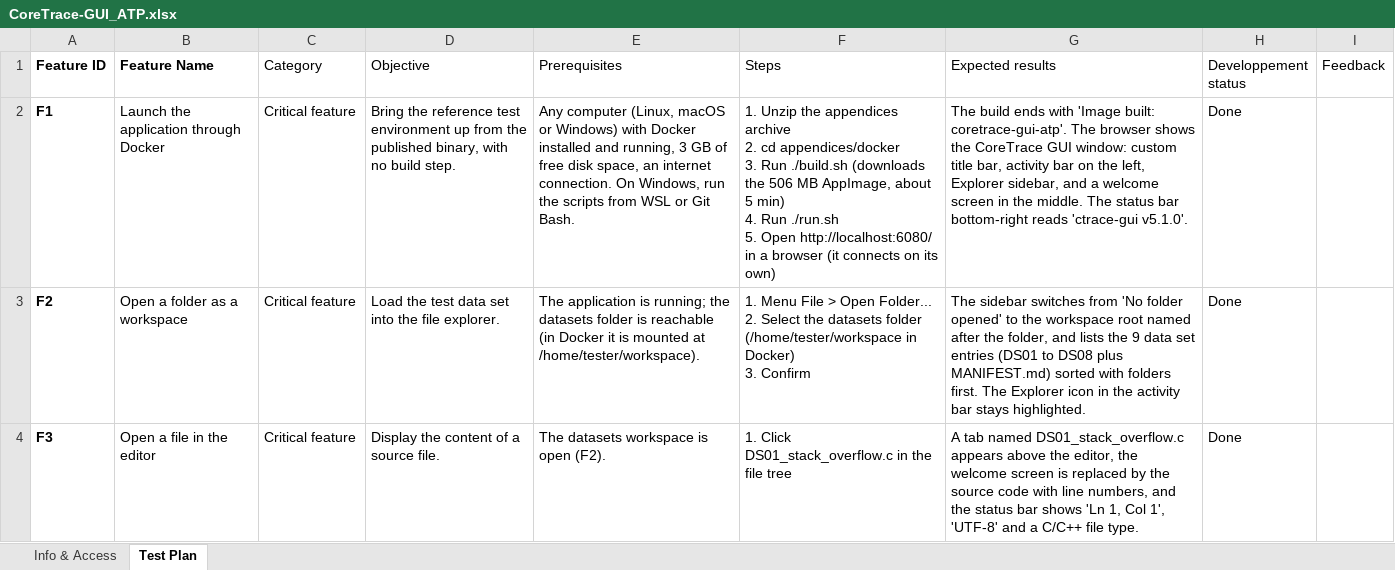
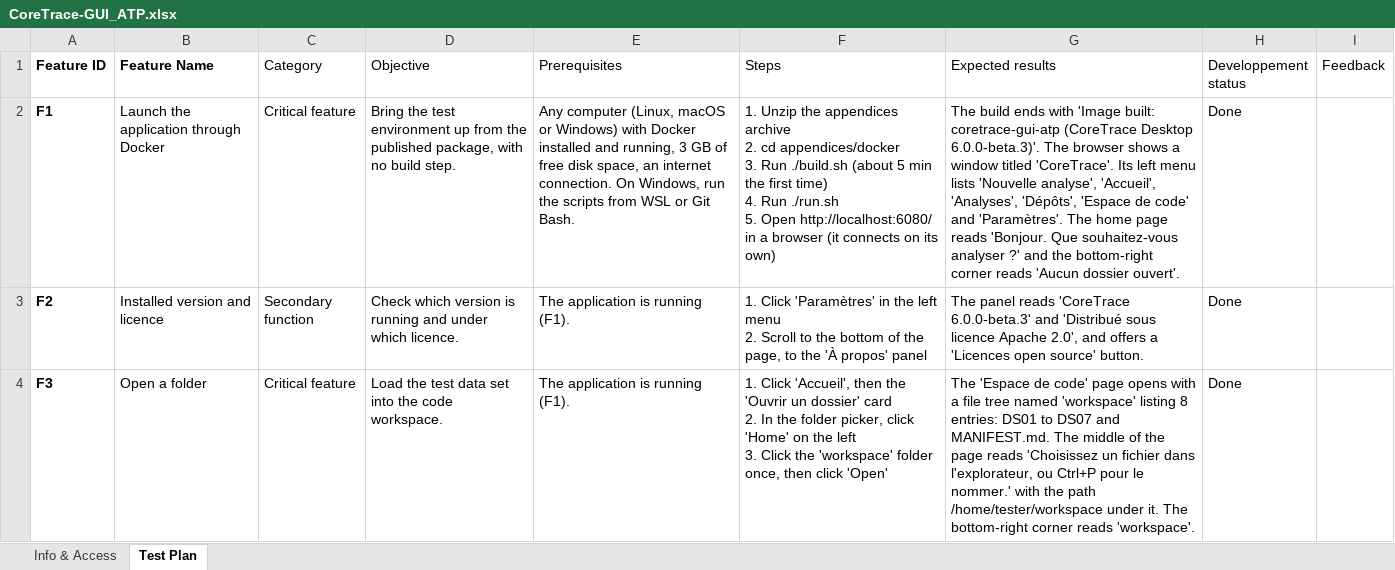
Before and after one commit to CoreTrace/coretrace-gui, an Excel workbook: atp/CoreTrace-GUI_ATP.xlsx, sheet Test Plan, drawn as a sheet; only a part is shown; values as stored, in another font and other column widths than the file's, no borders; conditional formats and table styles not drawn; ↵ is a line break in a cell; the diff covers the shown part only; the diff names each change by its address in the sheet, - before the commit and + after, or states it on an @@ line.

Commit message:
docs(atp): retarget the test plan at CoreTrace Desktop v6.0.0-beta.3
Rewrite the plan for the Tauri desktop: 24 scenarios, all run in Docker.
The image installs the published .deb and ctrace v0.85.0, with a window
manager for the file pickers and a keyring so that signing in works.
F18 and F22 stay in progress until a release carries their fixes; F23 and
F24 need a CoreTrace test account.

```diff
--- a/atp/CoreTrace-GUI_ATP.xlsx (sheet Test Plan)
+++ b/atp/CoreTrace-GUI_ATP.xlsx (sheet Test Plan)
-D2 (Objective): Bring the reference test environment up from the published binary, with no…
+D2 (Objective): Bring the test environment up from the published package, with no…
-F2 (Steps): …Run ./build.sh (downloads the 506 MB AppImage, about 5 min) ↵ 4. Run…
+F2 (Steps): …Run ./build.sh (about 5 min the first time) ↵ 4. Run…
-G2 (Expected results): …'Image built: coretrace-gui-atp'. The browser shows the CoreTrace GUI window: custom title bar, activity bar on the left, Explorer sidebar, and a welcome screen in the middle. The status bar bottom-right reads 'ctrace-gui v5.1.0'.
+G2 (Expected results): …'Image built: coretrace-gui-atp (CoreTrace Desktop 6.0.0-beta.3)'. The browser shows a window titled 'CoreTrace'. Its left menu lists 'Nouvelle analyse', 'Accueil', 'Analyses', 'Dépôts', 'Espace de code' and 'Paramètres'. The home page reads 'Bonjour. Que souhaitez-vous analyser ?' and the bottom-right corner reads 'Aucun dossier ouvert'.
-B3 (Feature Name): Open a folder as a workspace
+B3 (Feature Name): Installed version and licence
-C3 (Category): Critical feature
+C3 (Category): Secondary function
-D3 (Objective): Load the test data set into the file explorer.
+D3 (Objective): Check which version is running and under which licence.
-E3 (Prerequisites): …application is running; the datasets folder is reachable (in Docker it is mounted at /home/tester/workspace).
+E3 (Prerequisites): …application is running (F1).
-F3 (Steps): 1. Menu File > Open Folder... ↵ 2. Select the datasets folder (/home/tester/workspace in Docker) ↵ 3. Confirm
+F3 (Steps): 1. Click 'Paramètres' in the left menu ↵ 2. Scroll to the bottom of the page, to the 'À propos' panel
-G3 (Expected results): The sidebar switches from 'No folder opened' to the workspace root named after the folder, and lists the 9 data set entries (DS01 to DS08 plus MANIFEST.md) sorted with folders first. The Explorer icon in the activity bar stays highlighted.
+G3 (Expected results): The panel reads 'CoreTrace 6.0.0-beta.3' and 'Distribué sous licence Apache 2.0', and offers a 'Licences open source' button.
-B4 (Feature Name): Open a file in the editor
+B4 (Feature Name): Open a folder
-D4 (Objective): Display the content of a source file.
+D4 (Objective): Load the test data set into the code workspace.
-E4 (Prerequisites): The datasets workspace is open (F2).
+E4 (Prerequisites): The application is running (F1).
-F4 (Steps): 1. Click DS01_stack_overflow.c in the file tree
+F4 (Steps): 1. Click 'Accueil', then the 'Ouvrir un dossier' card ↵ 2. In the folder picker, click 'Home' on the left ↵ 3. Click the 'workspace' folder once, then click 'Open'
-G4 (Expected results): A tab named DS01_stack_overflow.c appears above the editor, the welcome screen is replaced by the source code with line numbers, and the status bar shows 'Ln 1, Col 1', 'UTF-8' and a C/C++ file type.
+G4 (Expected results): The 'Espace de code' page opens with a file tree named 'workspace' listing 8 entries: DS01 to DS07 and MANIFEST.md. The middle of the page reads 'Choisissez un fichier dans l'explorateur, ou Ctrl+P pour le nommer.' with the path /home/tester/workspace under it. The bottom-right corner reads 'workspace'.
```
Also changed, not shown: 102 edited cells elsewhere in this sheet, sheet Info & Access, 11 other files.
